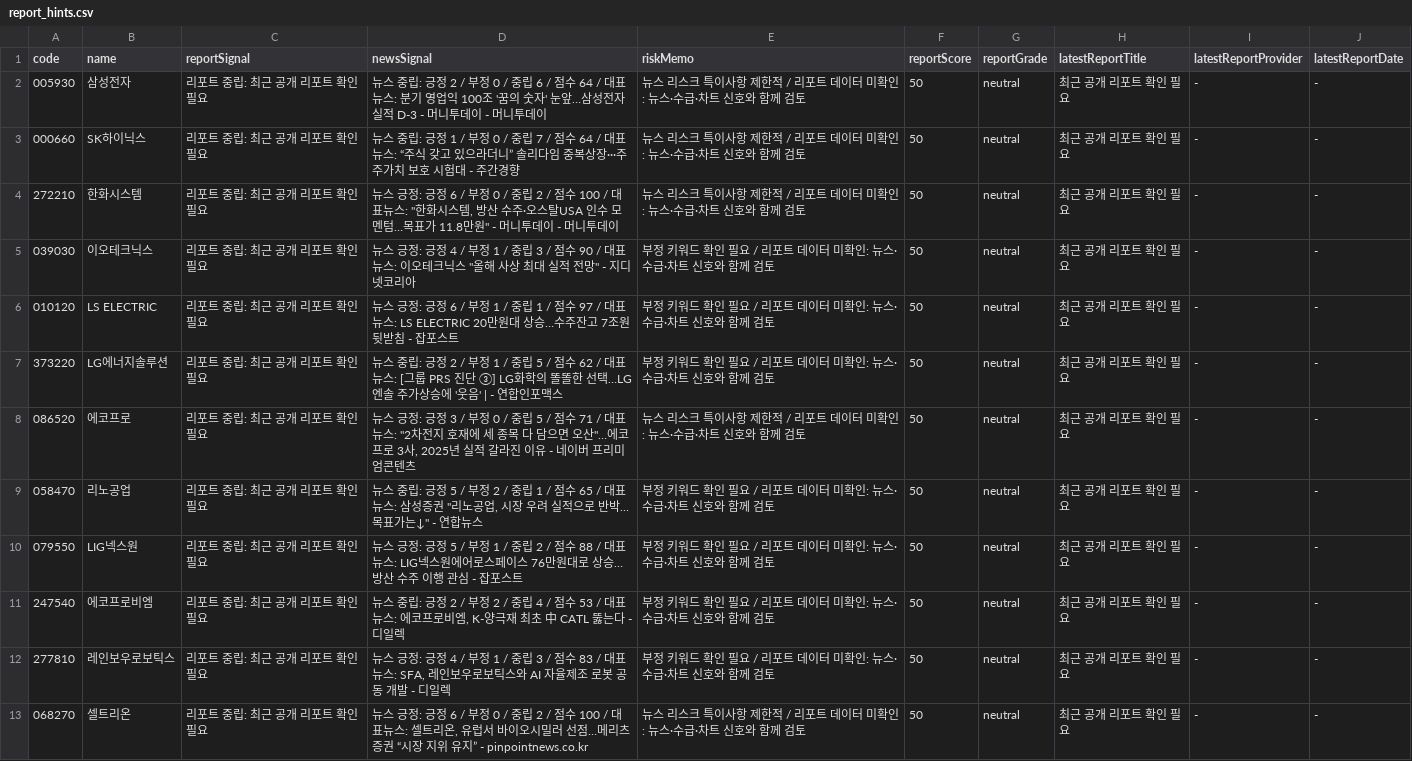
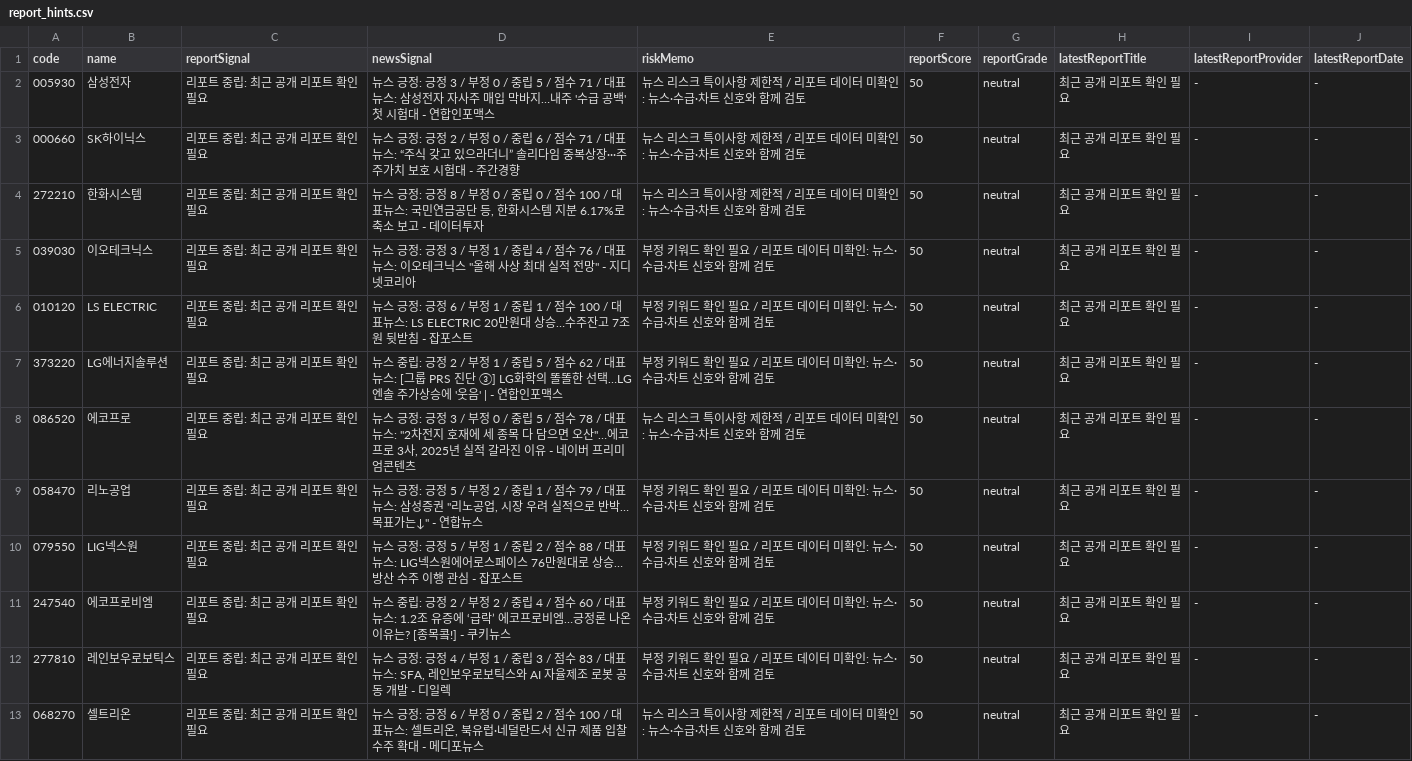
Before and after one commit to babbu28238/investment-json-data, a CSV file: report_hints.csv, drawn as a sheet; only a part is shown; the diff covers the shown part only.

```diff
--- a/report_hints.csv
+++ b/report_hints.csv
@@ -1,13 +1,13 @@
 code,name,reportSignal,newsSignal,riskMemo,reportScore,reportGrade,latestReportTitle,latestReportProvider,latestReportDate
-005930,삼성전자,리포트 중립: 최근 공개 리포트 확인 필요,뉴스 중립: 긍정 2 / 부정 0 / 중립 6 / 점수 64 / 대표뉴스: 분기 영업익 100조 '꿈의 숫자' 눈앞…삼성전자 실적 D-3 - 머니투데이 - 머니투데이,뉴스 리스크 특이사항 제한적 / 리포트 데이터 미확인: 뉴스·수급·차트 신호와 함께 검토,50,neutral,최근 공개 리포트 확인 필요,-,-
-000660,SK하이닉스,리포트 중립: 최근 공개 리포트 확인 필요,뉴스 중립: 긍정 1 / 부정 0 / 중립 7 / 점수 64 / 대표뉴스: “주식 갖고 있으라더니” 솔리다임 중복상장···주주가치 보호 시험대 - 주간경향,뉴스 리스크 특이사항 제한적 / 리포트 데이터 미확인: 뉴스·수급·차트 신호와 함께 검토,50,neutral,최근 공개 리포트 확인 필요,-,-
-272210,한화시스템,리포트 중립: 최근 공개 리포트 확인 필요,"뉴스 긍정: 긍정 6 / 부정 0 / 중립 2 / 점수 100 / 대표뉴스: ""한화시스템, 방산 수주·오스탈USA 인수 모멘텀…목표가 11.8만원"" - 머니투데이 - 머니투데이",뉴스 리스크 특이사항 제한적 / 리포트 데이터 미확인: 뉴스·수급·차트 신호와 함께 검토,50,neutral,최근 공개 리포트 확인 필요,-,-
-039030,이오테크닉스,리포트 중립: 최근 공개 리포트 확인 필요,"뉴스 긍정: 긍정 4 / 부정 1 / 중립 3 / 점수 90 / 대표뉴스: 이오테크닉스 ""올해 사상 최대 실적 전망"" - 지디넷코리아",부정 키워드 확인 필요 / 리포트 데이터 미확인: 뉴스·수급·차트 신호와 함께 검토,50,neutral,최근 공개 리포트 확인 필요,-,-
-010120,LS ELECTRIC,리포트 중립: 최근 공개 리포트 확인 필요,뉴스 긍정: 긍정 6 / 부정 1 / 중립 1 / 점수 97 / 대표뉴스: LS ELECTRIC 20만원대 상승…수주잔고 7조원 뒷받침 - 잡포스트,부정 키워드 확인 필요 / 리포트 데이터 미확인: 뉴스·수급·차트 신호와 함께 검토,50,neutral,최근 공개 리포트 확인 필요,-,-
+005930,삼성전자,리포트 중립: 최근 공개 리포트 확인 필요,뉴스 긍정: 긍정 3 / 부정 0 / 중립 5 / 점수 71 / 대표뉴스: 삼성전자 자사주 매입 막바지…내주 '수급 공백' 첫 시험대 - 연합인포맥스,뉴스 리스크 특이사항 제한적 / 리포트 데이터 미확인: 뉴스·수급·차트 신호와 함께 검토,50,neutral,최근 공개 리포트 확인 필요,-,-
+000660,SK하이닉스,리포트 중립: 최근 공개 리포트 확인 필요,뉴스 긍정: 긍정 2 / 부정 0 / 중립 6 / 점수 71 / 대표뉴스: “주식 갖고 있으라더니” 솔리다임 중복상장···주주가치 보호 시험대 - 주간경향,뉴스 리스크 특이사항 제한적 / 리포트 데이터 미확인: 뉴스·수급·차트 신호와 함께 검토,50,neutral,최근 공개 리포트 확인 필요,-,-
+272210,한화시스템,리포트 중립: 최근 공개 리포트 확인 필요,"뉴스 긍정: 긍정 8 / 부정 0 / 중립 0 / 점수 100 / 대표뉴스: 국민연금공단 등, 한화시스템 지분 6.17%로 축소 보고 - 데이터투자",뉴스 리스크 특이사항 제한적 / 리포트 데이터 미확인: 뉴스·수급·차트 신호와 함께 검토,50,neutral,최근 공개 리포트 확인 필요,-,-
+039030,이오테크닉스,리포트 중립: 최근 공개 리포트 확인 필요,"뉴스 긍정: 긍정 3 / 부정 1 / 중립 4 / 점수 76 / 대표뉴스: 이오테크닉스 ""올해 사상 최대 실적 전망"" - 지디넷코리아",부정 키워드 확인 필요 / 리포트 데이터 미확인: 뉴스·수급·차트 신호와 함께 검토,50,neutral,최근 공개 리포트 확인 필요,-,-
+010120,LS ELECTRIC,리포트 중립: 최근 공개 리포트 확인 필요,뉴스 긍정: 긍정 6 / 부정 1 / 중립 1 / 점수 100 / 대표뉴스: LS ELECTRIC 20만원대 상승…수주잔고 7조원 뒷받침 - 잡포스트,부정 키워드 확인 필요 / 리포트 데이터 미확인: 뉴스·수급·차트 신호와 함께 검토,50,neutral,최근 공개 리포트 확인 필요,-,-
 373220,LG에너지솔루션,리포트 중립: 최근 공개 리포트 확인 필요,뉴스 중립: 긍정 2 / 부정 1 / 중립 5 / 점수 62 / 대표뉴스: [그룹 PRS 진단 ③] LG화학의 똘똘한 선택…LG엔솔 주가상승에 '웃음' | - 연합인포맥스,부정 키워드 확인 필요 / 리포트 데이터 미확인: 뉴스·수급·차트 신호와 함께 검토,50,neutral,최근 공개 리포트 확인 필요,-,-
-086520,에코프로,리포트 중립: 최근 공개 리포트 확인 필요,"뉴스 긍정: 긍정 3 / 부정 0 / 중립 5 / 점수 71 / 대표뉴스: ""2차전지 호재에 세 종목 다 담으면 오산""…에코프로 3사, 2025년 실적 갈라진 이유 - 네이버 프리미엄콘텐츠",뉴스 리스크 특이사항 제한적 / 리포트 데이터 미확인: 뉴스·수급·차트 신호와 함께 검토,50,neutral,최근 공개 리포트 확인 필요,-,-
-058470,리노공업,리포트 중립: 최근 공개 리포트 확인 필요,"뉴스 중립: 긍정 5 / 부정 2 / 중립 1 / 점수 65 / 대표뉴스: 삼성증권 ""리노공업, 시장 우려 실적으로 반박…목표가는↓"" - 연합뉴스",부정 키워드 확인 필요 / 리포트 데이터 미확인: 뉴스·수급·차트 신호와 함께 검토,50,neutral,최근 공개 리포트 확인 필요,-,-
+086520,에코프로,리포트 중립: 최근 공개 리포트 확인 필요,"뉴스 긍정: 긍정 3 / 부정 0 / 중립 5 / 점수 78 / 대표뉴스: ""2차전지 호재에 세 종목 다 담으면 오산""…에코프로 3사, 2025년 실적 갈라진 이유 - 네이버 프리미엄콘텐츠",뉴스 리스크 특이사항 제한적 / 리포트 데이터 미확인: 뉴스·수급·차트 신호와 함께 검토,50,neutral,최근 공개 리포트 확인 필요,-,-
+058470,리노공업,리포트 중립: 최근 공개 리포트 확인 필요,"뉴스 긍정: 긍정 5 / 부정 2 / 중립 1 / 점수 79 / 대표뉴스: 삼성증권 ""리노공업, 시장 우려 실적으로 반박…목표가는↓"" - 연합뉴스",부정 키워드 확인 필요 / 리포트 데이터 미확인: 뉴스·수급·차트 신호와 함께 검토,50,neutral,최근 공개 리포트 확인 필요,-,-
 079550,LIG넥스원,리포트 중립: 최근 공개 리포트 확인 필요,뉴스 긍정: 긍정 5 / 부정 1 / 중립 2 / 점수 88 / 대표뉴스: LIG넥스원에어로스페이스 76만원대로 상승…방산 수주 이행 관심 - 잡포스트,부정 키워드 확인 필요 / 리포트 데이터 미확인: 뉴스·수급·차트 신호와 함께 검토,50,neutral,최근 공개 리포트 확인 필요,-,-
-247540,에코프로비엠,리포트 중립: 최근 공개 리포트 확인 필요,"뉴스 중립: 긍정 2 / 부정 2 / 중립 4 / 점수 53 / 대표뉴스: 에코프로비엠, K-양극재 최초 中 CATL 뚫는다 - 디일렉",부정 키워드 확인 필요 / 리포트 데이터 미확인: 뉴스·수급·차트 신호와 함께 검토,50,neutral,최근 공개 리포트 확인 필요,-,-
+247540,에코프로비엠,리포트 중립: 최근 공개 리포트 확인 필요,뉴스 중립: 긍정 2 / 부정 2 / 중립 4 / 점수 60 / 대표뉴스: 1.2조 유증에 ‘급락’ 에코프로비엠…긍정론 나온 이유는? [종목콬!] - 쿠키뉴스,부정 키워드 확인 필요 / 리포트 데이터 미확인: 뉴스·수급·차트 신호와 함께 검토,50,neutral,최근 공개 리포트 확인 필요,-,-
 277810,레인보우로보틱스,리포트 중립: 최근 공개 리포트 확인 필요,"뉴스 긍정: 긍정 4 / 부정 1 / 중립 3 / 점수 83 / 대표뉴스: SFA, 레인보우로보틱스와 AI 자율제조 로봇 공동 개발 - 디일렉",부정 키워드 확인 필요 / 리포트 데이터 미확인: 뉴스·수급·차트 신호와 함께 검토,50,neutral,최근 공개 리포트 확인 필요,-,-
-068270,셀트리온,리포트 중립: 최근 공개 리포트 확인 필요,"뉴스 긍정: 긍정 6 / 부정 0 / 중립 2 / 점수 100 / 대표뉴스: 셀트리온, 유럽서 바이오시밀러 선점…메리츠증권 “시장 지위 유지” - pinpointnews.co.kr",뉴스 리스크 특이사항 제한적 / 리포트 데이터 미확인: 뉴스·수급·차트 신호와 함께 검토,50,neutral,최근 공개 리포트 확인 필요,-,-
+068270,셀트리온,리포트 중립: 최근 공개 리포트 확인 필요,"뉴스 긍정: 긍정 6 / 부정 0 / 중립 2 / 점수 100 / 대표뉴스: 셀트리온, 북유럽·네덜란드서 신규 제품 입찰 수주 확대 - 메디포뉴스",뉴스 리스크 특이사항 제한적 / 리포트 데이터 미확인: 뉴스·수급·차트 신호와 함께 검토,50,neutral,최근 공개 리포트 확인 필요,-,-
```
Also changed, not shown: 9 edited cells elsewhere in this file, 28 other files.
